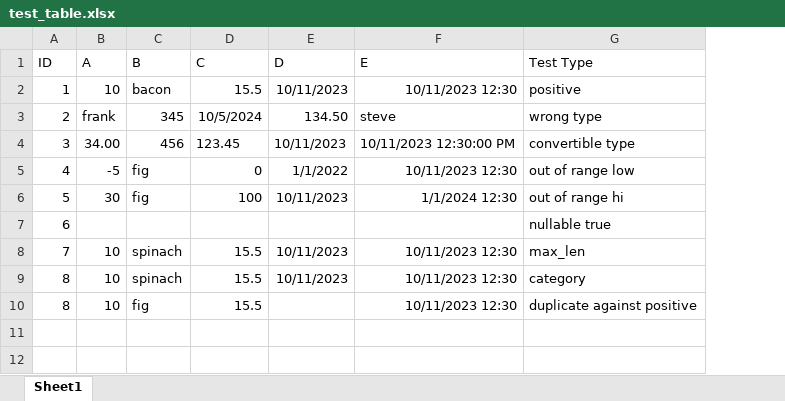
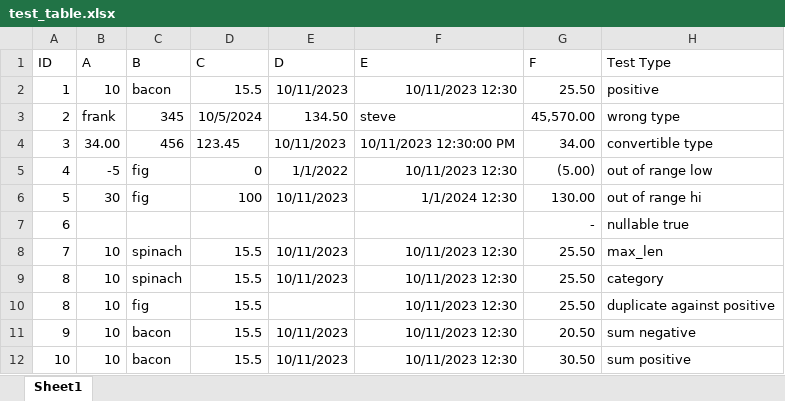
Before and after one commit to riggsb2/data_diagnostics, an Excel workbook: test_data/test_table.xlsx, sheet Sheet1, drawn as a sheet; values as stored, in another font and other column widths than the file's, no borders; the diff names each change by its address in the sheet, - before the commit and + after, or states it on an @@ line.

Commit message:
revamped diagnostics to generalize to any table. Breaks with older versions

```diff
--- a/test_data/test_table.xlsx (sheet Sheet1)
+++ b/test_data/test_table.xlsx (sheet Sheet1)
+column G (F), rows 2-10: 25.50 | 45,570.00 | 34.00 | (5.00) | 130.00 | - | 25.50 | 25.50 | 25.50
+row 11: 9 | 10 | bacon | 15.5 | 10/11/2023 | 10/11/2023 12:30 | 20.50 | sum negative
+row 12: 10 | 10 | bacon | 15.5 | 10/11/2023 | 10/11/2023 12:30 | 30.50 | sum positive
```
Also changed, not shown: 16 other files.
